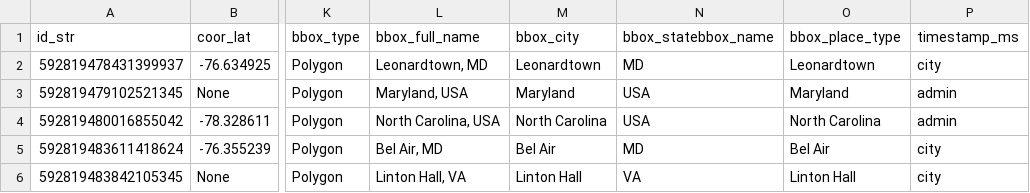
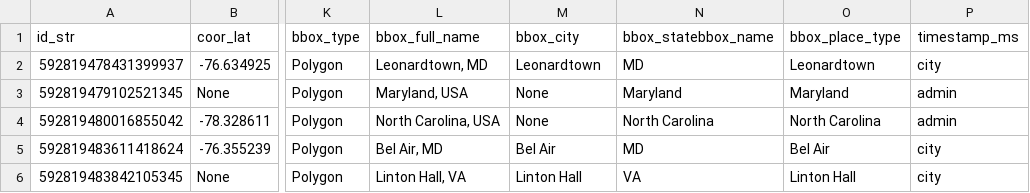
Before and after one commit to GeoBbox/geobbox, a CSV file: analysis/data/csv/micro_sample/4state_20150427-183551.csv, drawn as a sheet; only a part is shown, gaps mark what is left out; the diff names each change by its address in the sheet, - before the commit and + after, or states it on an @@ line.

```diff
--- a/analysis/data/csv/micro_sample/4state_20150427-183551.csv
+++ b/analysis/data/csv/micro_sample/4state_20150427-183551.csv
-M3 (bbox_city): Maryland
+M3 (bbox_city): None
-N3 (bbox_statebbox_name): USA
+N3 (bbox_statebbox_name): Maryland
-M4 (bbox_city): North Carolina
+M4 (bbox_city): None
-N4 (bbox_statebbox_name): USA
+N4 (bbox_statebbox_name): North Carolina
```
Also changed, not shown: analysis/data/csv/micro_sample/4state_20150427-170951.csv, analysis/data/csv/micro_sample/4state_20150427-175929.csv, 1 other file.
